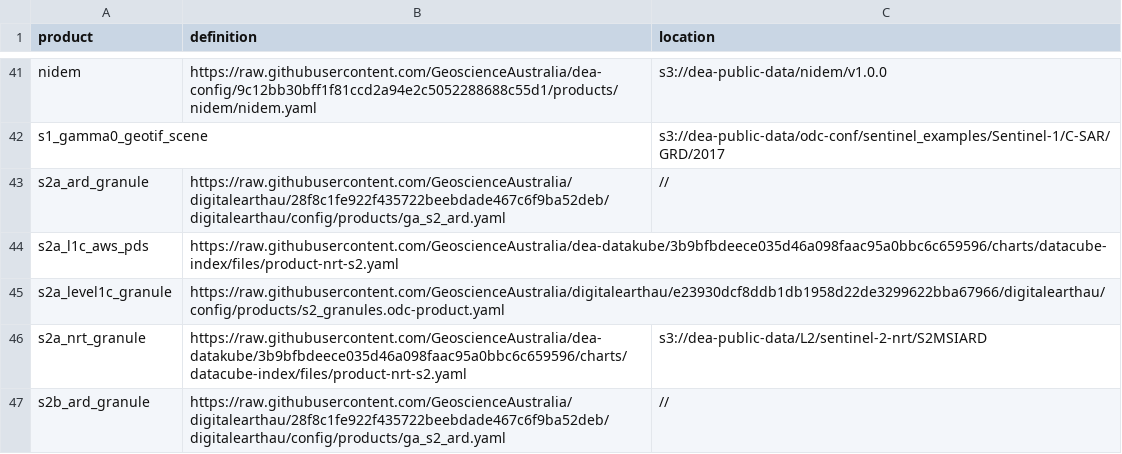
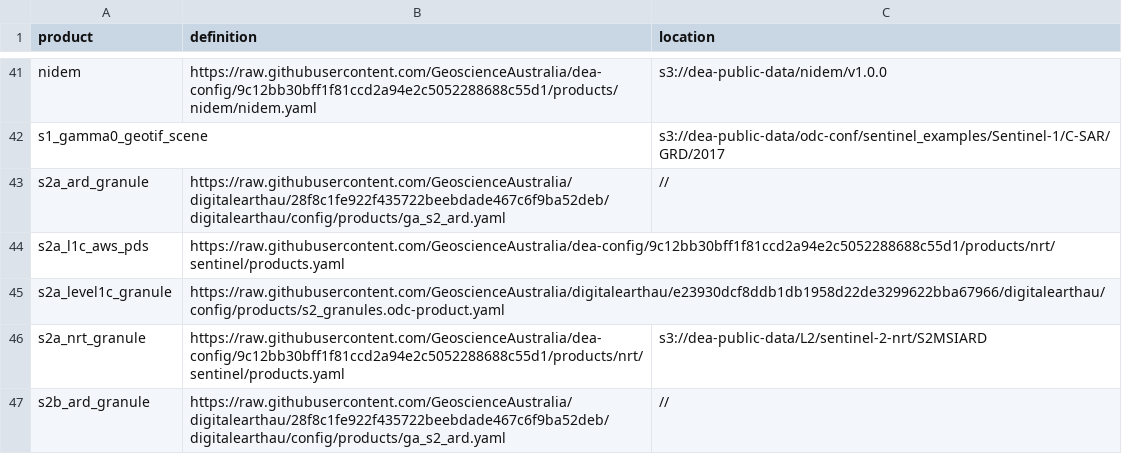
Before and after one commit to GeoscienceAustralia/dea-config, a CSV file: workspaces/sandbox-products.csv, drawn as a sheet; only a part is shown, gaps mark what is left out; the diff covers the shown part only.

Commit message:
#541 dea-config versions of products to match metadata

```diff
--- a/workspaces/sandbox-products.csv
+++ b/workspaces/sandbox-products.csv
@@ -43,5 +43,5 @@ s1_gamma0_geotif_scene,,s3://dea-public-data/odc-conf/sentinel_examples/Sentinel
 s2a_ard_granule,https://raw.githubusercontent.com/GeoscienceAustralia/digitalearthau/28f8c1fe922f435722beebdade467c6f9ba52deb/digitalearthau/config/products/ga_s2_ard.yaml,//
-s2a_l1c_aws_pds,https://raw.githubusercontent.com/GeoscienceAustralia/dea-datakube/3b9bfbdeece035d46a098faac95a0bbc6c659596/charts/datacube-index/files/product-nrt-s2.yaml,
+s2a_l1c_aws_pds,https://raw.githubusercontent.com/GeoscienceAustralia/dea-config/9c12bb30bff1f81ccd2a94e2c5052288688c55d1/products/nrt/sentinel/products.yaml,
 s2a_level1c_granule,https://raw.githubusercontent.com/GeoscienceAustralia/digitalearthau/e23930dcf8ddb1db1958d22de3299622bba67966/digitalearthau/config/products/s2_granules.odc-product.yaml,
-s2a_nrt_granule,https://raw.githubusercontent.com/GeoscienceAustralia/dea-datakube/3b9bfbdeece035d46a098faac95a0bbc6c659596/charts/datacube-index/files/product-nrt-s2.yaml,s3://dea-public-data/L2/sentinel-2-nrt/S2MSIARD
+s2a_nrt_granule,https://raw.githubusercontent.com/GeoscienceAustralia/dea-config/9c12bb30bff1f81ccd2a94e2c5052288688c55d1/products/nrt/sentinel/products.yaml,s3://dea-public-data/L2/sentinel-2-nrt/S2MSIARD
 s2b_ard_granule,https://raw.githubusercontent.com/GeoscienceAustralia/digitalearthau/28f8c1fe922f435722beebdade467c6f9ba52deb/digitalearthau/config/products/ga_s2_ard.yaml,//
```
Also changed, not shown: 18 edited cells elsewhere in this file.
